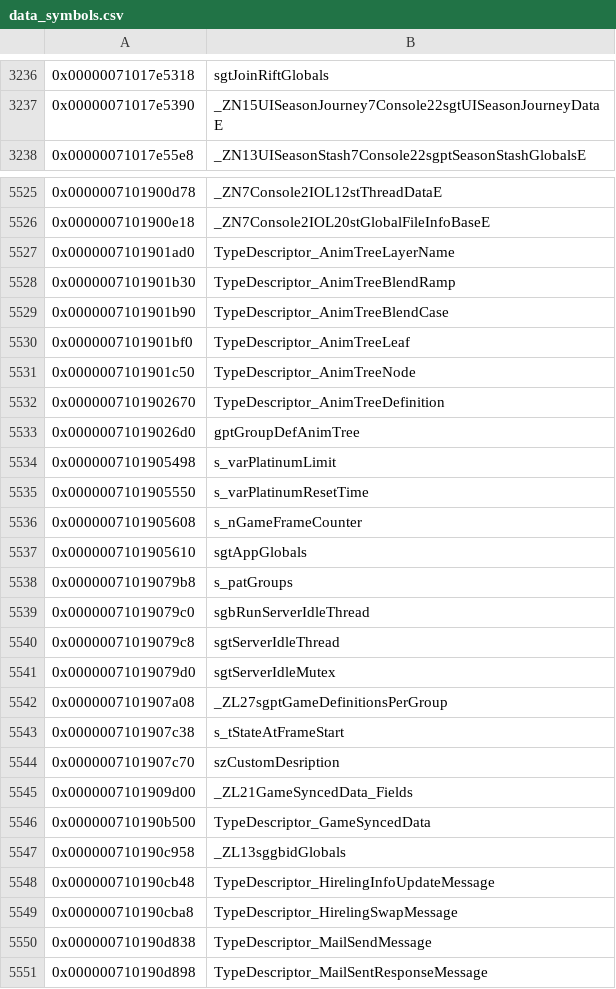
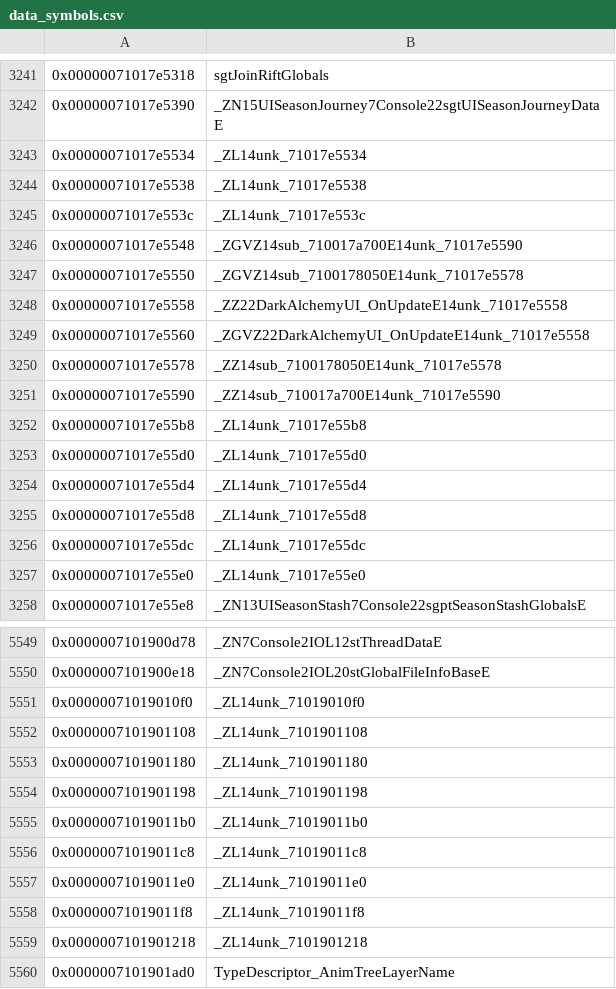
Before and after one commit to loremipsum1077/NSDiablo3Decomp, a CSV file: data/2.7.7/data_symbols.csv, drawn as a sheet; only a part is shown, gaps mark what is left out; the shorter side is filled out with more unchanged rows; the diff covers the shown part only; the diff names each change by its address in the sheet, - before the commit and + after, or states it on an @@ line.

```diff
--- a/data/2.7.7/data_symbols.csv
+++ b/data/2.7.7/data_symbols.csv
+row 3243: 0x00000071017e5534 | _ZL14unk_71017e5534
+row 3244: 0x00000071017e5538 | _ZL14unk_71017e5538
+row 3245: 0x00000071017e553c | _ZL14unk_71017e553c
+row 3246: 0x00000071017e5548 | _ZGVZ14sub_710017a700E14unk_71017e5590
+row 3247: 0x00000071017e5550 | _ZGVZ14sub_7100178050E14unk_71017e5578
+row 3248: 0x00000071017e5558 | _ZZ22DarkAlchemyUI_OnUpdateE14unk_71017e5558
+row 3249: 0x00000071017e5560 | _ZGVZ22DarkAlchemyUI_OnUpdateE14unk_71017e5558
+row 3250: 0x00000071017e5578 | _ZZ14sub_7100178050E14unk_71017e5578
+row 3251: 0x00000071017e5590 | _ZZ14sub_710017a700E14unk_71017e5590
+row 3252: 0x00000071017e55b8 | _ZL14unk_71017e55b8
+row 3253: 0x00000071017e55d0 | _ZL14unk_71017e55d0
+row 3254: 0x00000071017e55d4 | _ZL14unk_71017e55d4
+row 3255: 0x00000071017e55d8 | _ZL14unk_71017e55d8
+row 3256: 0x00000071017e55dc | _ZL14unk_71017e55dc
+row 3257: 0x00000071017e55e0 | _ZL14unk_71017e55e0
+row 5551: 0x00000071019010f0 | _ZL14unk_71019010f0
+row 5552: 0x0000007101901108 | _ZL14unk_7101901108
+row 5553: 0x0000007101901180 | _ZL14unk_7101901180
+row 5554: 0x0000007101901198 | _ZL14unk_7101901198
+row 5555: 0x00000071019011b0 | _ZL14unk_71019011b0
+row 5556: 0x00000071019011c8 | _ZL14unk_71019011c8
+row 5557: 0x00000071019011e0 | _ZL14unk_71019011e0
+row 5558: 0x00000071019011f8 | _ZL14unk_71019011f8
+row 5559: 0x0000007101901218 | _ZL14unk_7101901218
```
Also changed, not shown: 9 added rows elsewhere in this file, 12 other files.
